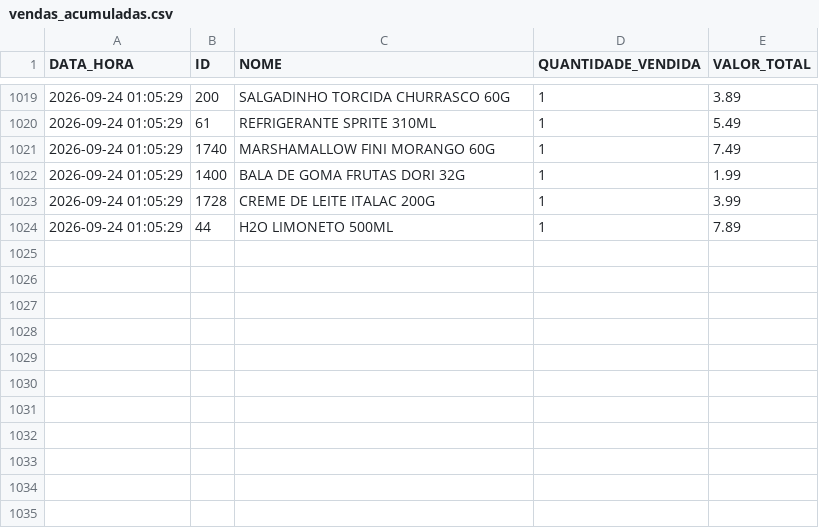
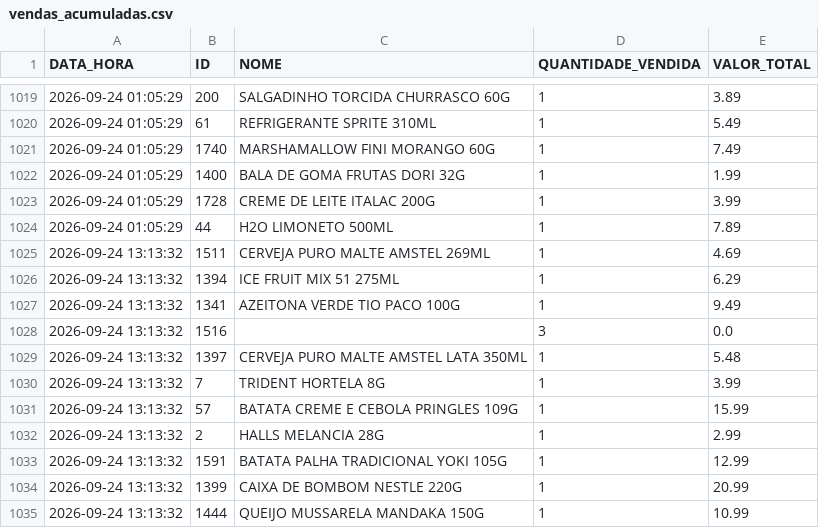
Before and after one commit to HugoSMonteiro/PesquisaMercado, a CSV file: vendas_acumuladas.csv, drawn as a sheet; only a part is shown, gaps mark what is left out; the diff names each change by its address in the sheet, - before the commit and + after, or states it on an @@ line.

```diff
--- a/vendas_acumuladas.csv
+++ b/vendas_acumuladas.csv
+row 1025: 2026-09-24 13:13:32 | 1511 | CERVEJA PURO MALTE AMSTEL 269ML | 1 | 4.69
+row 1026: 2026-09-24 13:13:32 | 1394 | ICE FRUIT MIX 51 275ML | 1 | 6.29
+row 1027: 2026-09-24 13:13:32 | 1341 | AZEITONA VERDE TIO PACO 100G | 1 | 9.49
+row 1028: 2026-09-24 13:13:32 | 1516 |  | 3 | 0.0
+row 1029: 2026-09-24 13:13:32 | 1397 | CERVEJA PURO MALTE AMSTEL LATA 350ML | 1 | 5.48
+row 1030: 2026-09-24 13:13:32 | 7 | TRIDENT HORTELA 8G | 1 | 3.99
+row 1031: 2026-09-24 13:13:32 | 57 | BATATA CREME E CEBOLA PRINGLES 109G | 1 | 15.99
+row 1032: 2026-09-24 13:13:32 | 2 | HALLS MELANCIA 28G | 1 | 2.99
+row 1033: 2026-09-24 13:13:32 | 1591 | BATATA PALHA TRADICIONAL YOKI 105G | 1 | 12.99
+row 1034: 2026-09-24 13:13:32 | 1399 | CAIXA DE BOMBOM NESTLE 220G | 1 | 20.99
+row 1035: 2026-09-24 13:13:32 | 1444 | QUEIJO MUSSARELA MANDAKA 150G | 1 | 10.99
```
Also changed, not shown: 1 other file.
